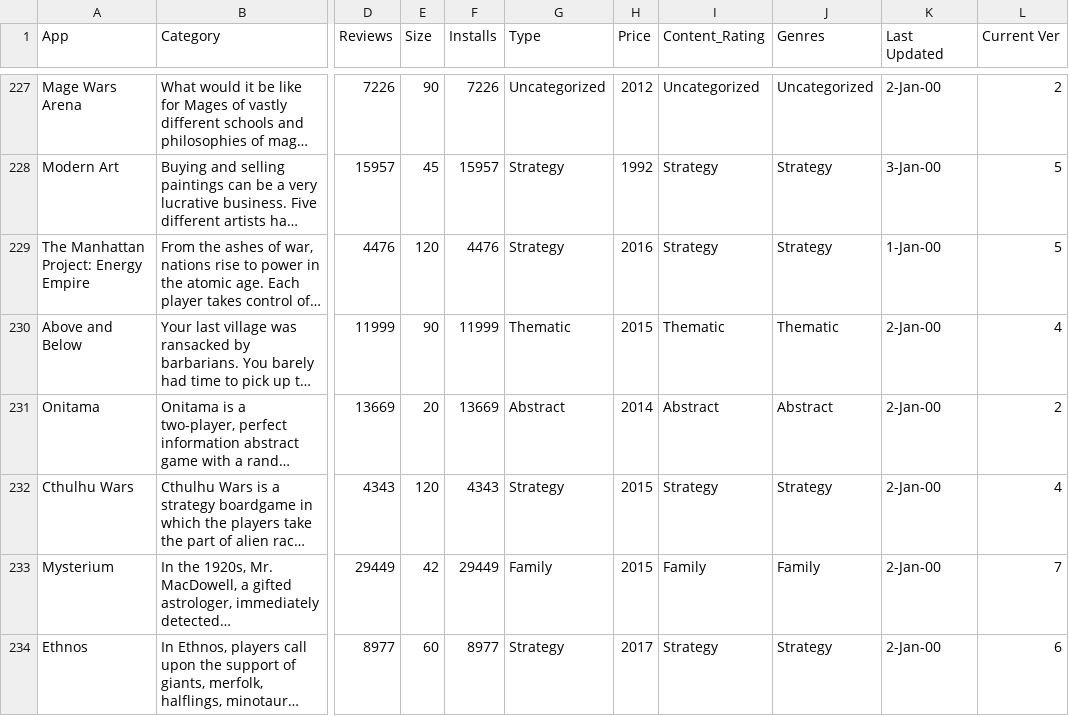
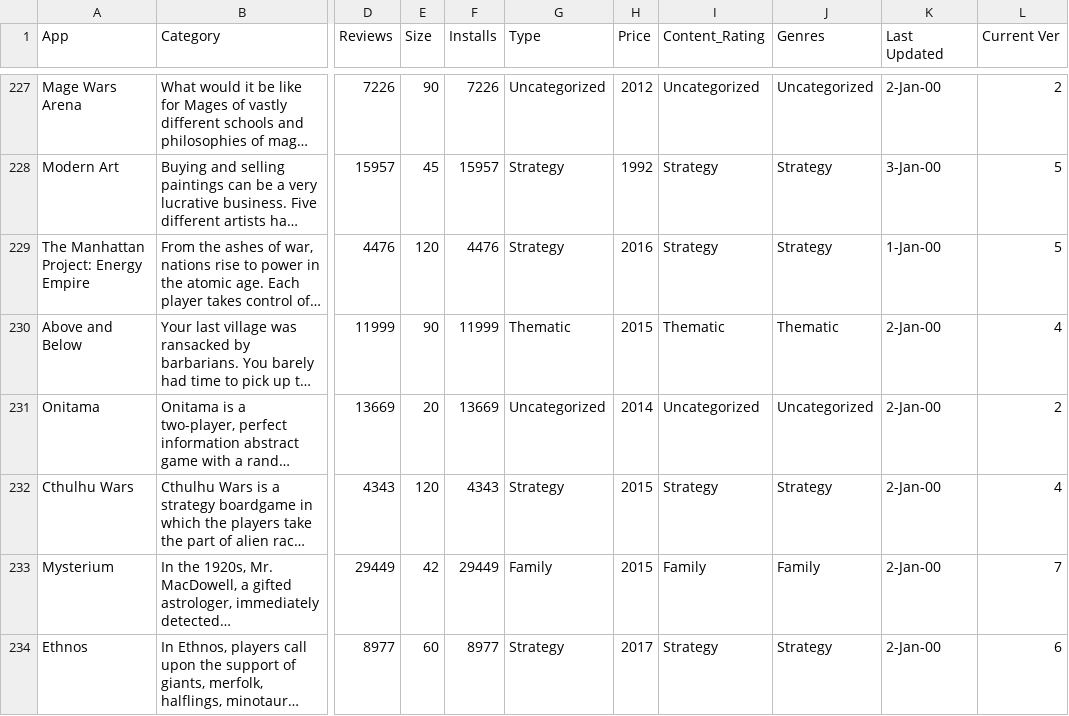
Before and after one commit to maryatha/maryatha.github.io, a CSV file: data/boardgames.csv, drawn as a sheet; only a part is shown, gaps mark what is left out; long unchanged cells end in …; the diff covers the shown part only; the diff names each change by its address in the sheet, - before the commit and + after, or states it on an @@ line.

```diff
--- a/data/boardgames.csv
+++ b/data/boardgames.csv
-G231 (Type): Abstract
+G231 (Type): Uncategorized
-I231 (Content_Rating): Abstract
+I231 (Content_Rating): Uncategorized
-J231 (Genres): Abstract
+J231 (Genres): Uncategorized
```
Also changed, not shown: 24 edited cells elsewhere in this file.
